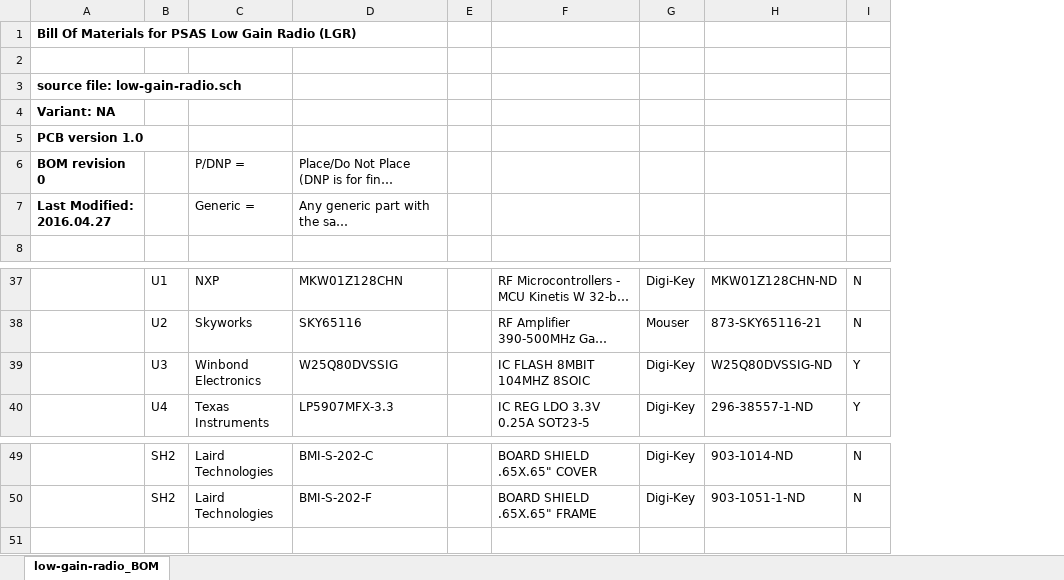
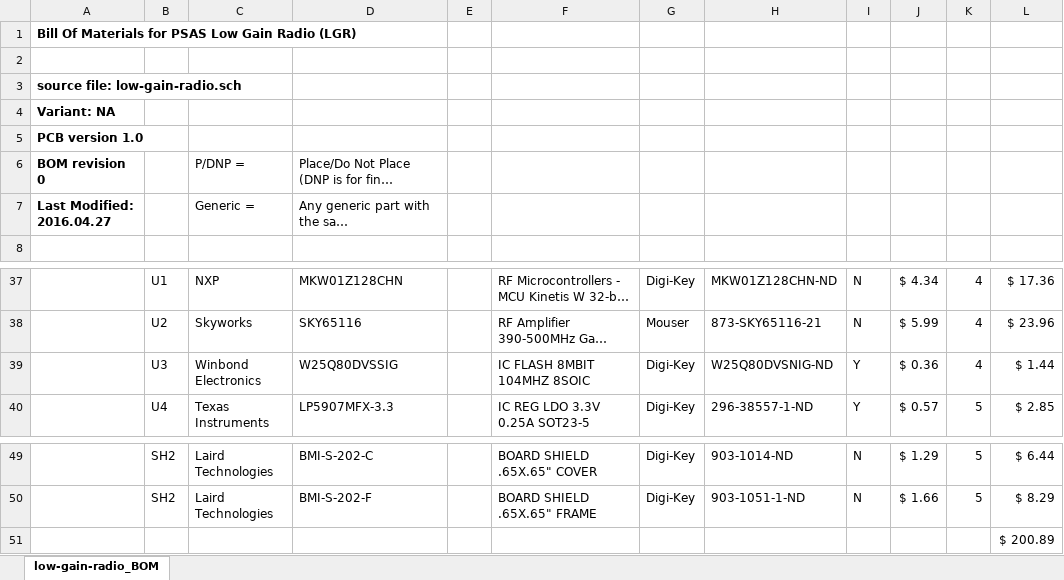
Before and after one commit to oresat/low-gain-radio, an Excel workbook: docs/low-gain-radio_BOM.xlsx, sheet low-gain-radio_BOM, drawn as a sheet; only a part is shown, gaps mark what is left out; long unchanged cells end in …; values as stored, in another font and other column widths than the file's, no borders; the diff names each change by its address in the sheet, - before the commit and + after, or states it on an @@ line.

Commit message:
Added price/prt, part amounts and total prices

```diff
--- a/docs/low-gain-radio_BOM.xlsx (sheet low-gain-radio_BOM)
+++ b/docs/low-gain-radio_BOM.xlsx (sheet low-gain-radio_BOM)
+column J, rows 37-40: $ 4.34 | $ 5.99 | $ 0.36 | $ 0.57; rows 49-50: $ 1.29 | $ 1.66
+column K, rows 37-40: 4 | 4 | 4 | 5; rows 49-50: 5 | 5
+column L, rows 37-40: $ 17.36 | $ 23.96 | $ 1.44 | $ 2.85; rows 49-50: $ 6.44 | $ 8.29
-H39: W25Q80DVSSIG-ND
+H39: W25Q80DVSNIG-ND
+row 51:  |  |  |  |  |  |  |  |  |  |  | $ 200.89
```
